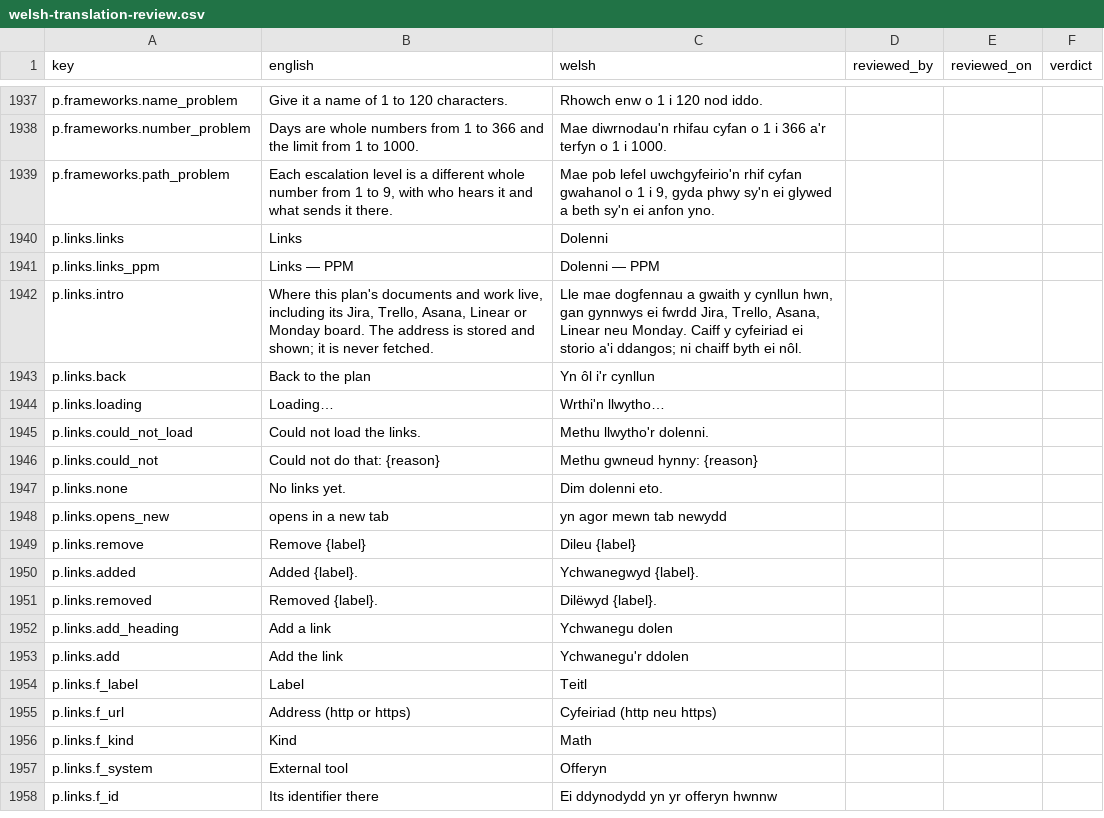
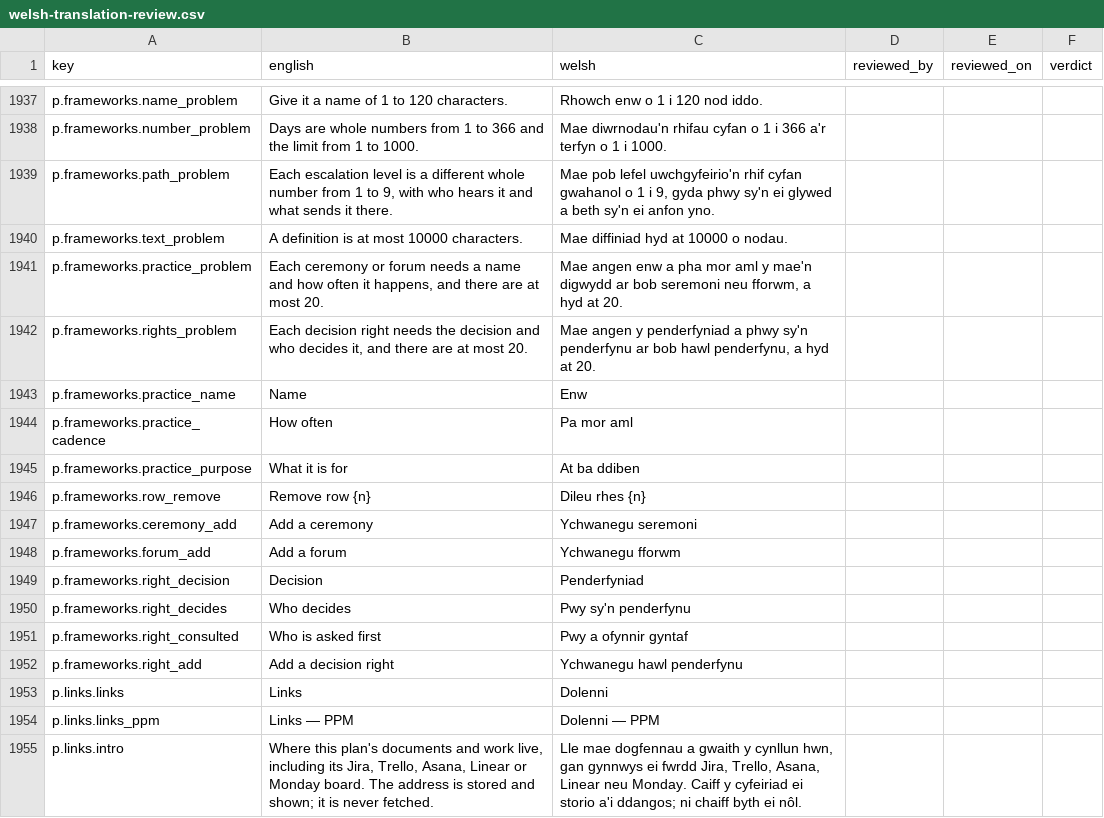
Before and after one commit to project-portfolio-management/project-portfolio-management, a CSV file: governance/welsh-translation-review.csv, drawn as a sheet; only a part is shown, gaps mark what is left out; the shorter side is filled out with more unchanged rows.

```diff
--- a/governance/welsh-translation-review.csv
+++ b/governance/welsh-translation-review.csv
@@ -1939,2 +1939,15 @@ p.frameworks.number_problem,Days are whole numbers from 1 to 366 and the limit f
 p.frameworks.path_problem,"Each escalation level is a different whole number from 1 to 9, with who hears it and what sends it there.","Mae pob lefel uwchgyfeirio'n rhif cyfan gwahanol o 1 i 9, gyda phwy sy'n ei glywed a beth sy'n ei anfon yno.",,,
+p.frameworks.text_problem,A definition is at most 10000 characters.,Mae diffiniad hyd at 10000 o nodau.,,,
+p.frameworks.practice_problem,"Each ceremony or forum needs a name and how often it happens, and there are at most 20.","Mae angen enw a pha mor aml y mae'n digwydd ar bob seremoni neu fforwm, a hyd at 20.",,,
+p.frameworks.rights_problem,"Each decision right needs the decision and who decides it, and there are at most 20.","Mae angen y penderfyniad a phwy sy'n penderfynu ar bob hawl penderfynu, a hyd at 20.",,,
+p.frameworks.practice_name,Name,Enw,,,
+p.frameworks.practice_cadence,How often,Pa mor aml,,,
+p.frameworks.practice_purpose,What it is for,At ba ddiben,,,
+p.frameworks.row_remove,Remove row {n},Dileu rhes {n},,,
+p.frameworks.ceremony_add,Add a ceremony,Ychwanegu seremoni,,,
+p.frameworks.forum_add,Add a forum,Ychwanegu fforwm,,,
+p.frameworks.right_decision,Decision,Penderfyniad,,,
+p.frameworks.right_decides,Who decides,Pwy sy'n penderfynu,,,
+p.frameworks.right_consulted,Who is asked first,Pwy a ofynnir gyntaf,,,
+p.frameworks.right_add,Add a decision right,Ychwanegu hawl penderfynu,,,
 p.links.links,Links,Dolenni,,,
```
Also changed, not shown: 9 other files.
